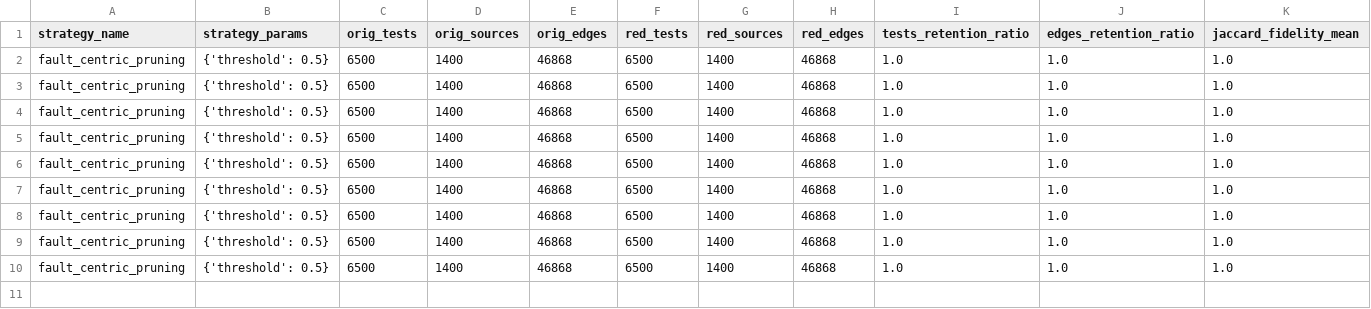
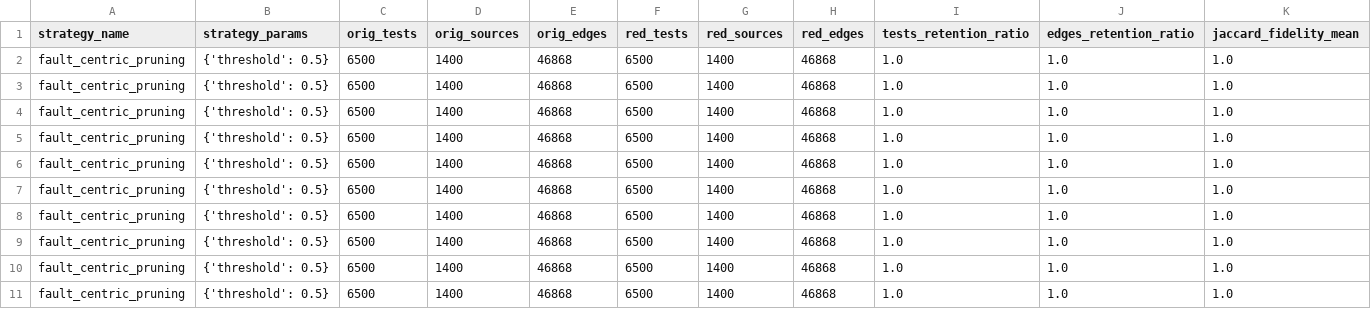
Before and after one commit to BishalParajulii/Test-Case-Priotization-using-GNN, a CSV file: fyp-scale-gnn/backend/out/experiment_1/fault_prune/reduction_summary.csv, drawn as a sheet; only a part is shown; rows hold the shown columns only; the diff names each change by its address in the sheet, - before the commit and + after, or states it on an @@ line.

```diff
--- a/fyp-scale-gnn/backend/out/experiment_1/fault_prune/reduction_summary.csv
+++ b/fyp-scale-gnn/backend/out/experiment_1/fault_prune/reduction_summary.csv
+row 11: fault_centric_pruning | {'threshold': 0.5} | 6500 | 1400 | 46868 | 6500 | 1400 | 46868 | 1.0 | 1.0 | 1.0
```
Also changed, not shown: fyp-scale-gnn/backend/out/experiment_1/rank/ranks_scale_gcn.csv, fyp-scale-gnn/backend/out/experiment_1/spectral/reduction_summary.csv, 7 other files.
